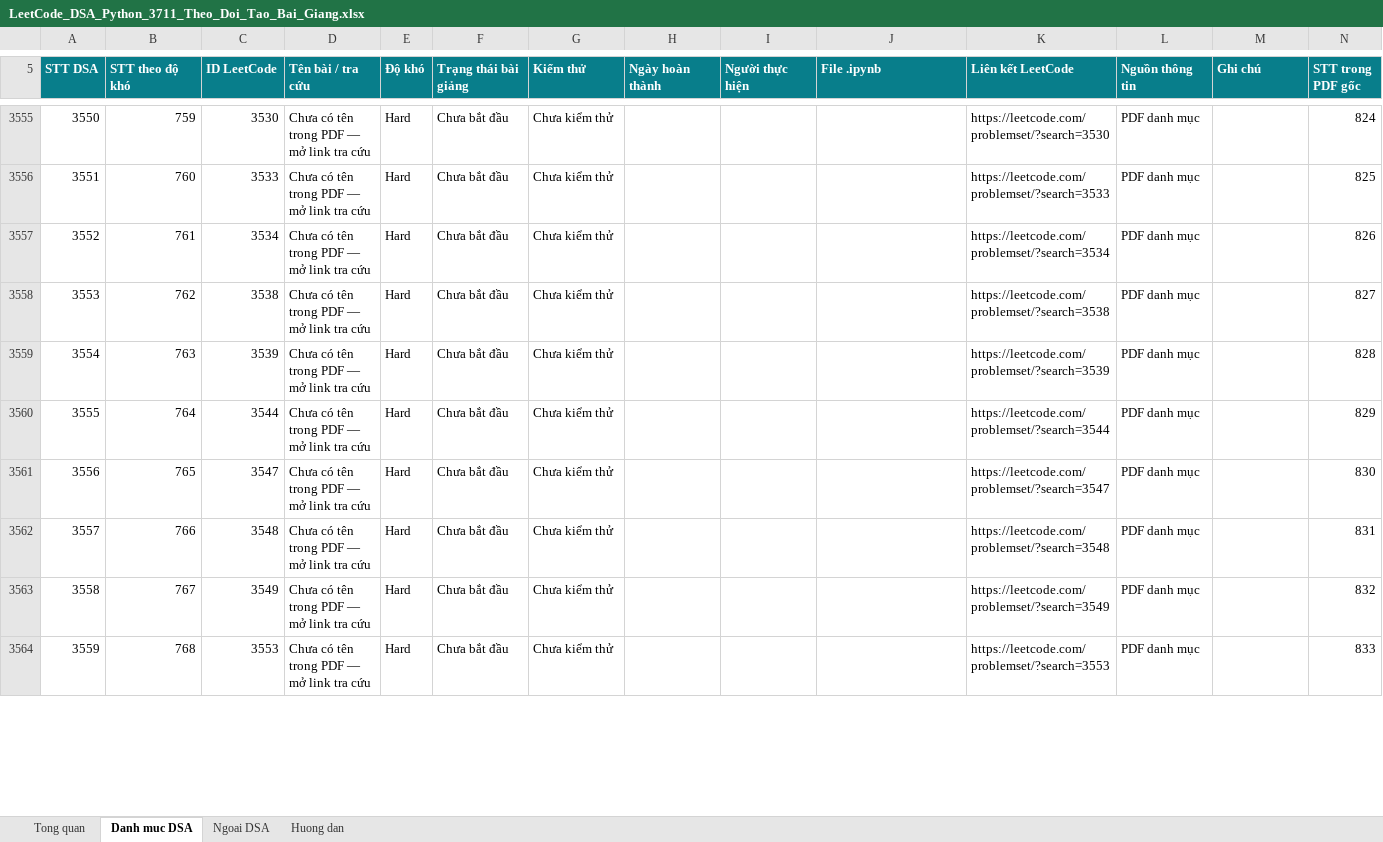
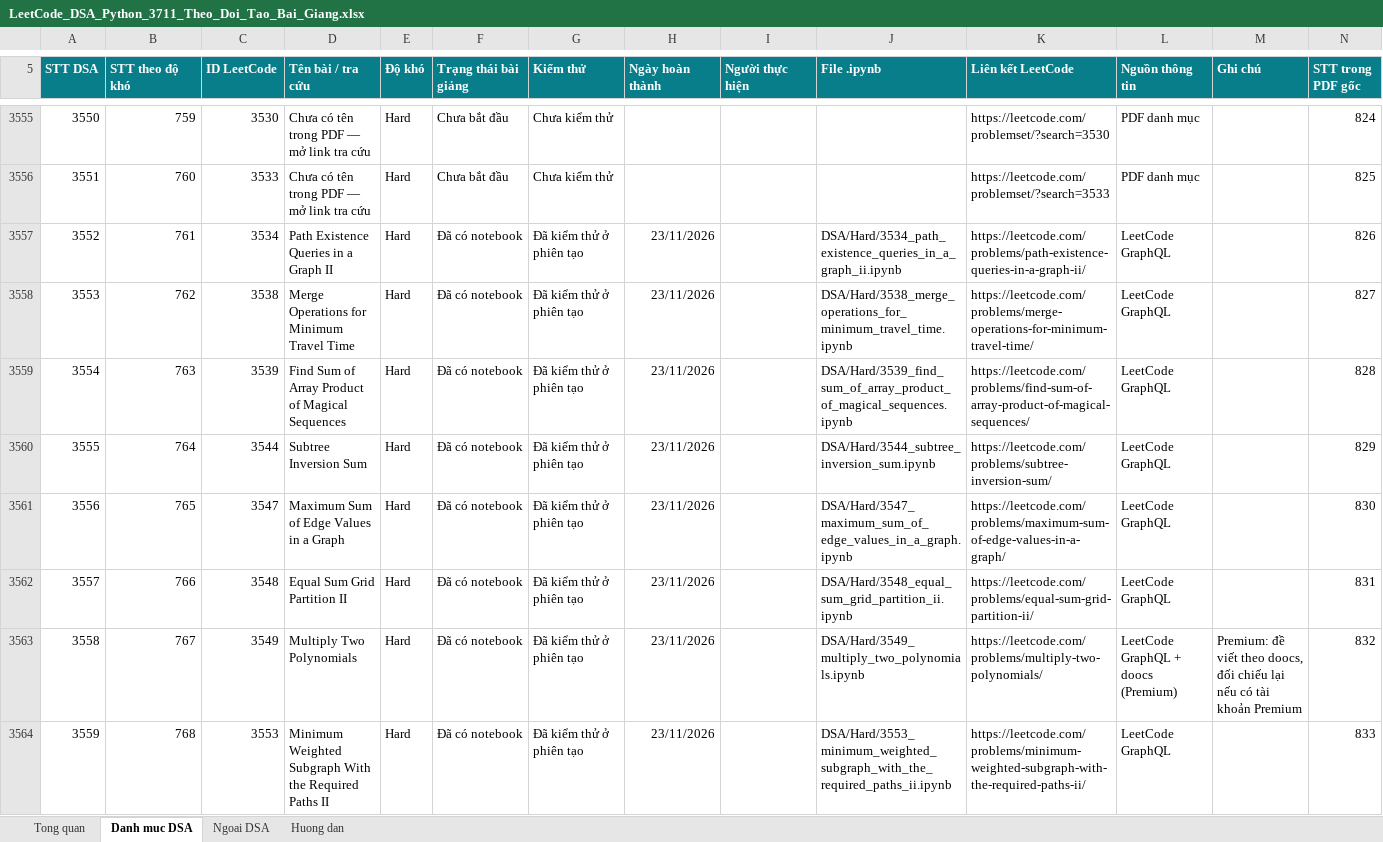
Before and after one commit to lhaochen118-ship-it/LeetCode, an Excel workbook: LeetCode_DSA_Python_3711_Theo_Doi_Tao_Bai_Giang.xlsx, sheet Danh muc DSA, drawn as a sheet; only a part is shown, gaps mark what is left out; values as stored, in another font and other column widths than the file's, no borders; conditional formats and table styles not drawn; the diff covers the shown part only; the diff names each change by its address in the sheet, - before the commit and + after, or states it on an @@ line.

```diff
--- a/LeetCode_DSA_Python_3711_Theo_Doi_Tao_Bai_Giang.xlsx (sheet Danh muc DSA)
+++ b/LeetCode_DSA_Python_3711_Theo_Doi_Tao_Bai_Giang.xlsx (sheet Danh muc DSA)
-D3557 (Tên bài / tra cứu): Chưa có tên trong PDF — mở link tra cứu
+D3557 (Tên bài / tra cứu): Path Existence Queries in a Graph II
-F3557:F3564 (Trạng thái bài giảng): Chưa bắt đầu
+F3557:F3564 (Trạng thái bài giảng): Đã có notebook
-G3557:G3564 (Kiểm thử): Chưa kiểm thử
+G3557:G3564 (Kiểm thử): Đã kiểm thử ở phiên tạo
-H3557:H3564 (Ngày hoàn thành): (empty)
+H3557:H3564 (Ngày hoàn thành): 23/11/2026
-J3557 (File .ipynb): (empty)
+J3557 (File .ipynb): DSA/Hard/3534_path_existence_queries_in_a_graph_ii.ipynb
-K3557 (Liên kết LeetCode): https://leetcode.com/problemset/?search=3534
+K3557 (Liên kết LeetCode): https://leetcode.com/problems/path-existence-queries-in-a-graph-ii/
-L3557:L3562 (Nguồn thông tin): PDF danh mục
+L3557:L3562 (Nguồn thông tin): LeetCode GraphQL
-D3558 (Tên bài / tra cứu): Chưa có tên trong PDF — mở link tra cứu
+D3558 (Tên bài / tra cứu): Merge Operations for Minimum Travel Time
-J3558 (File .ipynb): (empty)
+J3558 (File .ipynb): DSA/Hard/3538_merge_operations_for_minimum_travel_time.ipynb
-K3558 (Liên kết LeetCode): https://leetcode.com/problemset/?search=3538
+K3558 (Liên kết LeetCode): https://leetcode.com/problems/merge-operations-for-minimum-travel-time/
-D3559 (Tên bài / tra cứu): Chưa có tên trong PDF — mở link tra cứu
+D3559 (Tên bài / tra cứu): Find Sum of Array Product of Magical Sequences
-J3559 (File .ipynb): (empty)
+J3559 (File .ipynb): DSA/Hard/3539_find_sum_of_array_product_of_magical_sequences.ipynb
-K3559 (Liên kết LeetCode): https://leetcode.com/problemset/?search=3539
+K3559 (Liên kết LeetCode): https://leetcode.com/problems/find-sum-of-array-product-of-magical-sequences/
-D3560 (Tên bài / tra cứu): Chưa có tên trong PDF — mở link tra cứu
+D3560 (Tên bài / tra cứu): Subtree Inversion Sum
-J3560 (File .ipynb): (empty)
+J3560 (File .ipynb): DSA/Hard/3544_subtree_inversion_sum.ipynb
-K3560 (Liên kết LeetCode): https://leetcode.com/problemset/?search=3544
+K3560 (Liên kết LeetCode): https://leetcode.com/problems/subtree-inversion-sum/
-D3561 (Tên bài / tra cứu): Chưa có tên trong PDF — mở link tra cứu
+D3561 (Tên bài / tra cứu): Maximum Sum of Edge Values in a Graph
-J3561 (File .ipynb): (empty)
+J3561 (File .ipynb): DSA/Hard/3547_maximum_sum_of_edge_values_in_a_graph.ipynb
-K3561 (Liên kết LeetCode): https://leetcode.com/problemset/?search=3547
+K3561 (Liên kết LeetCode): https://leetcode.com/problems/maximum-sum-of-edge-values-in-a-graph/
-D3562 (Tên bài / tra cứu): Chưa có tên trong PDF — mở link tra cứu
+D3562 (Tên bài / tra cứu): Equal Sum Grid Partition II
-J3562 (File .ipynb): (empty)
+J3562 (File .ipynb): DSA/Hard/3548_equal_sum_grid_partition_ii.ipynb
-K3562 (Liên kết LeetCode): https://leetcode.com/problemset/?search=3548
+K3562 (Liên kết LeetCode): https://leetcode.com/problems/equal-sum-grid-partition-ii/
-D3563 (Tên bài / tra cứu): Chưa có tên trong PDF — mở link tra cứu
+D3563 (Tên bài / tra cứu): Multiply Two Polynomials
-J3563 (File .ipynb): (empty)
+J3563 (File .ipynb): DSA/Hard/3549_multiply_two_polynomials.ipynb
-K3563 (Liên kết LeetCode): https://leetcode.com/problemset/?search=3549
+K3563 (Liên kết LeetCode): https://leetcode.com/problems/multiply-two-polynomials/
-L3563 (Nguồn thông tin): PDF danh mục
+L3563 (Nguồn thông tin): LeetCode GraphQL + doocs (Premium)
-M3563 (Ghi chú): (empty)
+M3563 (Ghi chú): Premium: đề viết theo doocs, đối chiếu lại nếu có tài khoản Premium
-D3564 (Tên bài / tra cứu): Chưa có tên trong PDF — mở link tra cứu
+D3564 (Tên bài / tra cứu): Minimum Weighted Subgraph With the Required Paths II
-J3564 (File .ipynb): (empty)
+J3564 (File .ipynb): DSA/Hard/3553_minimum_weighted_subgraph_with_the_required_paths_ii.ipynb
-K3564 (Liên kết LeetCode): https://leetcode.com/problemset/?search=3553
+K3564 (Liên kết LeetCode): https://leetcode.com/problems/minimum-weighted-subgraph-with-the-required-paths-ii/
-L3564 (Nguồn thông tin): PDF danh mục
+L3564 (Nguồn thông tin): LeetCode GraphQL
```
Also changed, not shown: 84 edited cells elsewhere in this sheet, 3 other files.
